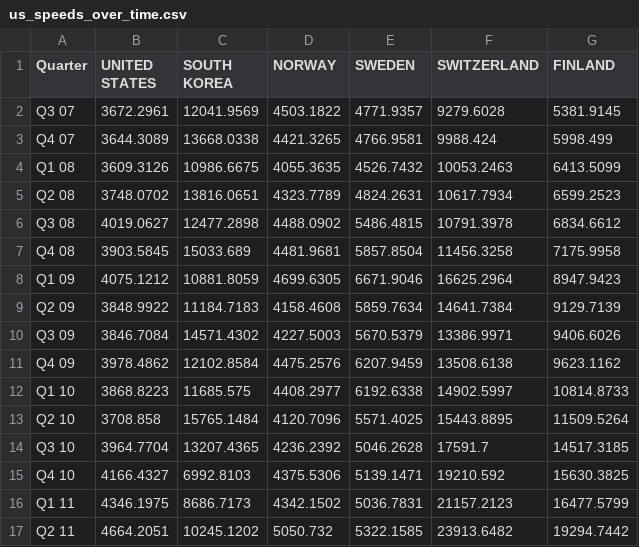
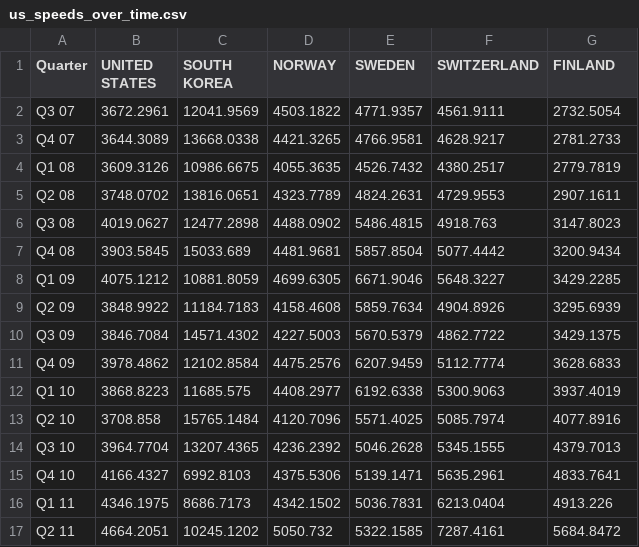
Before and after one commit to freshmemes/internetspeedsasset, a CSV file: us_speeds_over_time.csv, drawn as a sheet; only a part is shown; the diff covers the shown part only.

```diff
--- a/us_speeds_over_time.csv
+++ b/us_speeds_over_time.csv
@@ -1,17 +1,17 @@
 Quarter,UNITED STATES,SOUTH KOREA,NORWAY,SWEDEN,SWITZERLAND,FINLAND
-Q3 07,3672.2961,12041.9569,4503.1822,4771.9357,9279.6028,5381.9145
-Q4 07,3644.3089,13668.0338,4421.3265,4766.9581,9988.424,5998.499
-Q1 08,3609.3126,10986.6675,4055.3635,4526.7432,10053.2463,6413.5099
-Q2 08,3748.0702,13816.0651,4323.7789,4824.2631,10617.7934,6599.2523
-Q3 08,4019.0627,12477.2898,4488.0902,5486.4815,10791.3978,6834.6612
-Q4 08,3903.5845,15033.689,4481.9681,5857.8504,11456.3258,7175.9958
-Q1 09,4075.1212,10881.8059,4699.6305,6671.9046,16625.2964,8947.9423
-Q2 09,3848.9922,11184.7183,4158.4608,5859.7634,14641.7384,9129.7139
-Q3 09,3846.7084,14571.4302,4227.5003,5670.5379,13386.9971,9406.6026
-Q4 09,3978.4862,12102.8584,4475.2576,6207.9459,13508.6138,9623.1162
-Q1 10,3868.8223,11685.575,4408.2977,6192.6338,14902.5997,10814.8733
-Q2 10,3708.858,15765.1484,4120.7096,5571.4025,15443.8895,11509.5264
-Q3 10,3964.7704,13207.4365,4236.2392,5046.2628,17591.7,14517.3185
-Q4 10,4166.4327,6992.8103,4375.5306,5139.1471,19210.592,15630.3825
-Q1 11,4346.1975,8686.7173,4342.1502,5036.7831,21157.2123,16477.5799
-Q2 11,4664.2051,10245.1202,5050.732,5322.1585,23913.6482,19294.7442
+Q3 07,3672.2961,12041.9569,4503.1822,4771.9357,4561.9111,2732.5054
+Q4 07,3644.3089,13668.0338,4421.3265,4766.9581,4628.9217,2781.2733
+Q1 08,3609.3126,10986.6675,4055.3635,4526.7432,4380.2517,2779.7819
+Q2 08,3748.0702,13816.0651,4323.7789,4824.2631,4729.9553,2907.1611
+Q3 08,4019.0627,12477.2898,4488.0902,5486.4815,4918.763,3147.8023
+Q4 08,3903.5845,15033.689,4481.9681,5857.8504,5077.4442,3200.9434
+Q1 09,4075.1212,10881.8059,4699.6305,6671.9046,5648.3227,3429.2285
+Q2 09,3848.9922,11184.7183,4158.4608,5859.7634,4904.8926,3295.6939
+Q3 09,3846.7084,14571.4302,4227.5003,5670.5379,4862.7722,3429.1375
+Q4 09,3978.4862,12102.8584,4475.2576,6207.9459,5112.7774,3628.6833
+Q1 10,3868.8223,11685.575,4408.2977,6192.6338,5300.9063,3937.4019
+Q2 10,3708.858,15765.1484,4120.7096,5571.4025,5085.7974,4077.8916
+Q3 10,3964.7704,13207.4365,4236.2392,5046.2628,5345.1555,4379.7013
+Q4 10,4166.4327,6992.8103,4375.5306,5139.1471,5635.2961,4833.7641
+Q1 11,4346.1975,8686.7173,4342.1502,5036.7831,6213.0404,4913.226
+Q2 11,4664.2051,10245.1202,5050.732,5322.1585,7287.4161,5684.8472
```
Also changed, not shown: 46 edited cells elsewhere in this file, 1 other file.
